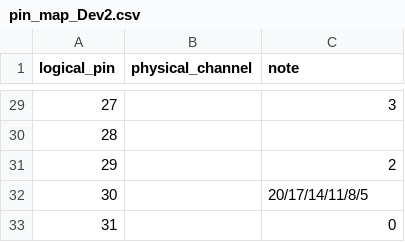
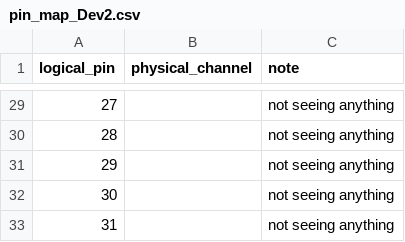
Before and after one commit to sidholt/YPL2026, a CSV file: code/UeiDaq_gui/pin_map_Dev2.csv, drawn as a sheet; only a part is shown, gaps mark what is left out; the diff covers the shown part only.

```diff
--- a/code/UeiDaq_gui/pin_map_Dev2.csv
+++ b/code/UeiDaq_gui/pin_map_Dev2.csv
@@ -29,5 +29,5 @@ logical_pin,physical_channel,note
-27,,3
-28,,
-29,,2
-30,,20/17/14/11/8/5
-31,,0
+27,,not seeing anything
+28,,not seeing anything
+29,,not seeing anything
+30,,not seeing anything
+31,,not seeing anything
```
Also changed, not shown: 27 edited cells elsewhere in this file, 2 other files.
